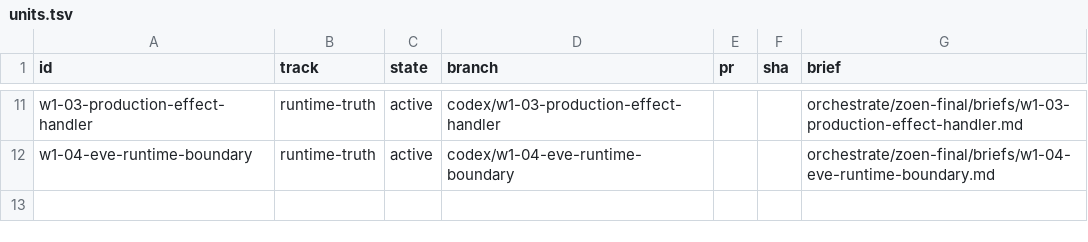
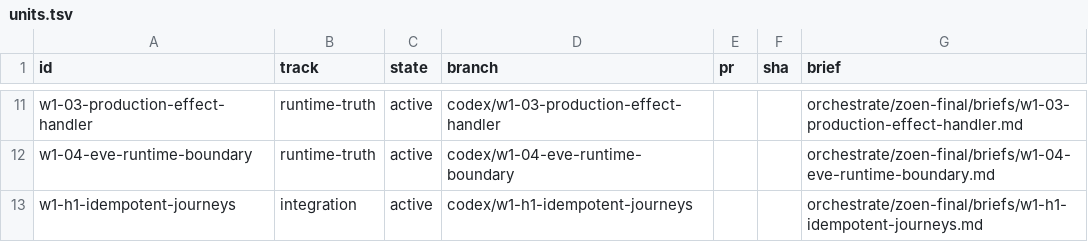
Before and after one commit to EnzoTironi/OS, a TSV file: orchestrate/zoen-final/units.tsv, drawn as a sheet; only a part is shown, gaps mark what is left out; the diff names each change by its address in the sheet, - before the commit and + after, or states it on an @@ line.

```diff
--- a/orchestrate/zoen-final/units.tsv
+++ b/orchestrate/zoen-final/units.tsv
+row 13: w1-h1-idempotent-journeys | integration | active | codex/w1-h1-idempotent-journeys |  |  | orchestrate/zoen-final/briefs/w1-h1-idempotent-journeys.md
```
Also changed, not shown: orchestrate/zoen-final/decisions.tsv, 3 other files.
